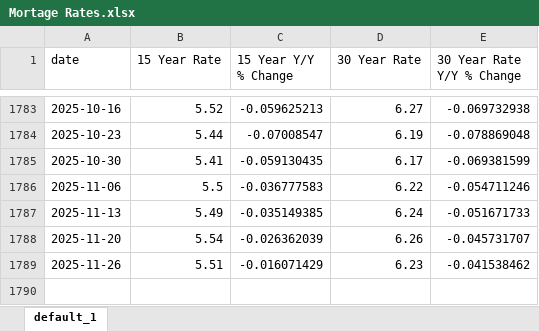
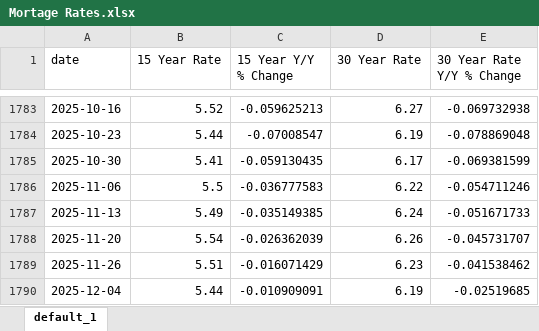
Before and after one commit to PAndrewTurner/US-Economic-Data, an Excel workbook: Mortage Rates.xlsx, sheet default_1, drawn as a sheet; only a part is shown, gaps mark what is left out; values as stored, in another font and other column widths than the file's, no borders; the diff names each change by its address in the sheet, - before the commit and + after, or states it on an @@ line.

Commit message:
weekly data update

```diff
--- a/Mortage Rates.xlsx (sheet default_1)
+++ b/Mortage Rates.xlsx (sheet default_1)
+row 1790: 2025-12-04 | 5.44 | -0.010909091 | 6.19 | -0.02519685
```
Also changed, not shown: Home Prices.xlsx, Monthly Economic Data.xlsx, 2 other files.
